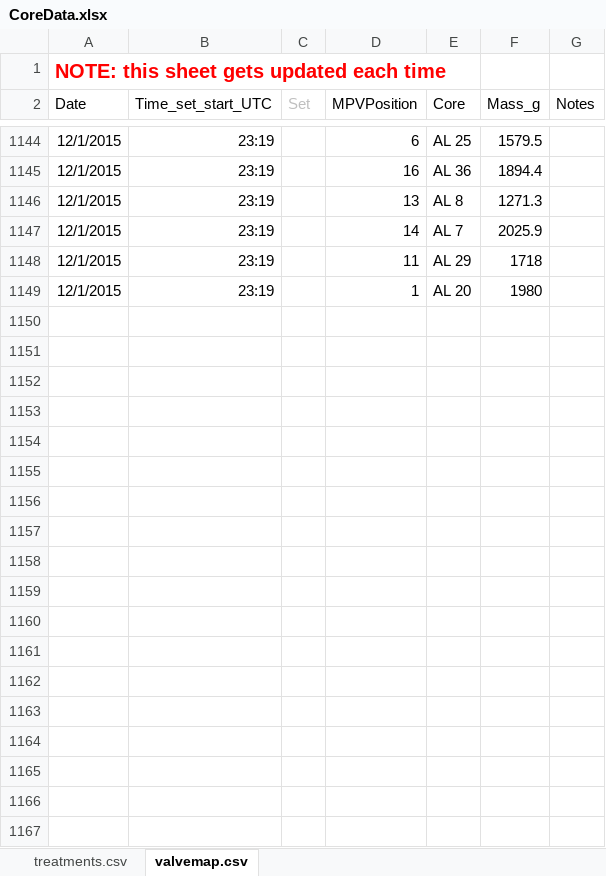
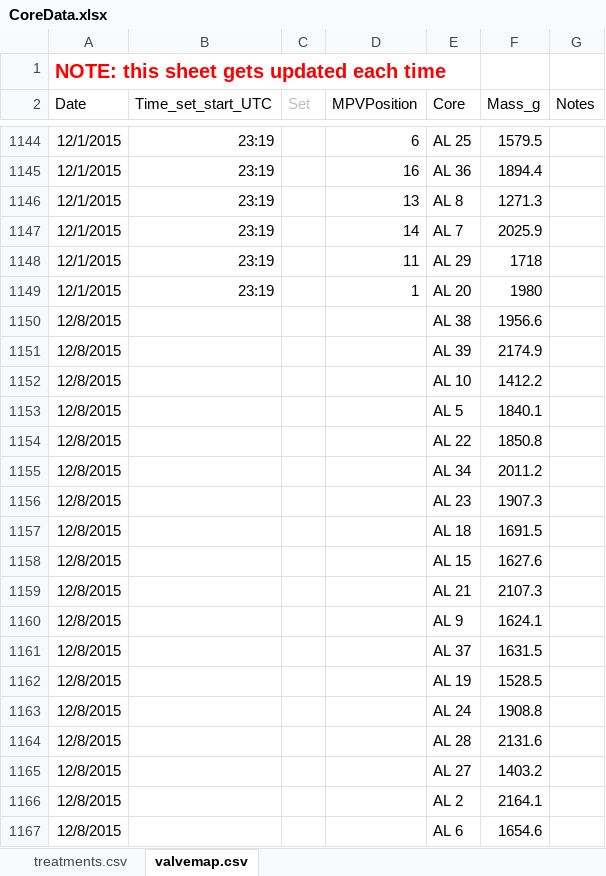
Before and after one commit to bpbond/cpcrw_incubation, an Excel workbook: data/CoreData.xlsx, sheet valvemap.csv, drawn as a sheet; only a part is shown, gaps mark what is left out; values as stored, in another font and other column widths than the file's, no borders; the diff covers the shown part only; the diff names each change by its address in the sheet, - before the commit and + after, or states it on an @@ line.

Commit message:
Data update

```diff
--- a/data/CoreData.xlsx (sheet valvemap.csv)
+++ b/data/CoreData.xlsx (sheet valvemap.csv)
+row 1150: 12/8/2015 |  |  |  | AL 38 | 1956.6
+row 1151: 12/8/2015 |  |  |  | AL 39 | 2174.9
+row 1152: 12/8/2015 |  |  |  | AL 10 | 1412.2
+row 1153: 12/8/2015 |  |  |  | AL 5 | 1840.1
+row 1154: 12/8/2015 |  |  |  | AL 22 | 1850.8
+row 1155: 12/8/2015 |  |  |  | AL 34 | 2011.2
+row 1156: 12/8/2015 |  |  |  | AL 23 | 1907.3
+row 1157: 12/8/2015 |  |  |  | AL 18 | 1691.5
+row 1158: 12/8/2015 |  |  |  | AL 15 | 1627.6
+row 1159: 12/8/2015 |  |  |  | AL 21 | 2107.3
+row 1160: 12/8/2015 |  |  |  | AL 9 | 1624.1
+row 1161: 12/8/2015 |  |  |  | AL 37 | 1631.5
+row 1162: 12/8/2015 |  |  |  | AL 19 | 1528.5
+row 1163: 12/8/2015 |  |  |  | AL 24 | 1908.8
+row 1164: 12/8/2015 |  |  |  | AL 28 | 2131.6
+row 1165: 12/8/2015 |  |  |  | AL 27 | 1403.2
+row 1166: 12/8/2015 |  |  |  | AL 2 | 2164.1
+row 1167: 12/8/2015 |  |  |  | AL 6 | 1654.6
```
Also changed, not shown: 48 added rows elsewhere in this sheet, 10 other files.
